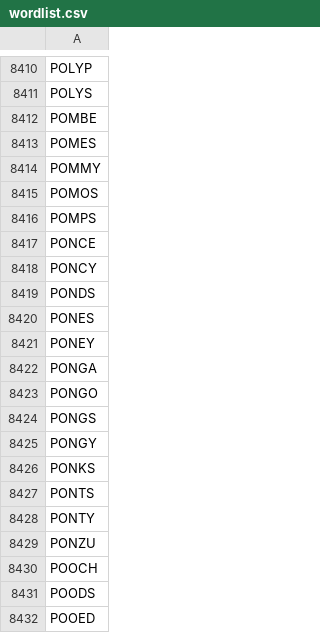
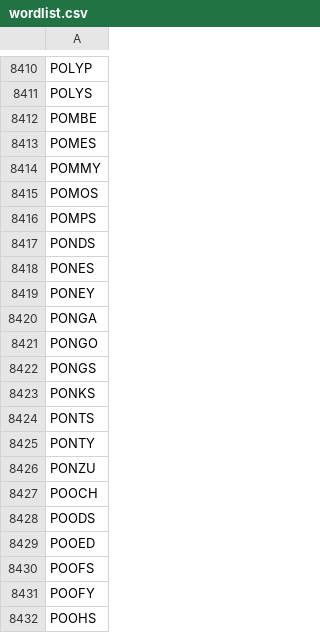
Before and after one commit to heyuka/WordleCheater, a CSV file: wordlist.csv, drawn as a sheet; only a part is shown, gaps mark what is left out; the shorter side is filled out with more unchanged rows; the diff names each change by its address in the sheet, - before the commit and + after, or states it on an @@ line.

```diff
--- a/wordlist.csv
+++ b/wordlist.csv
-row 8417: PONCE
-row 8418: PONCY
-row 8425: PONGY
```
Also changed, not shown: 4 other files.
